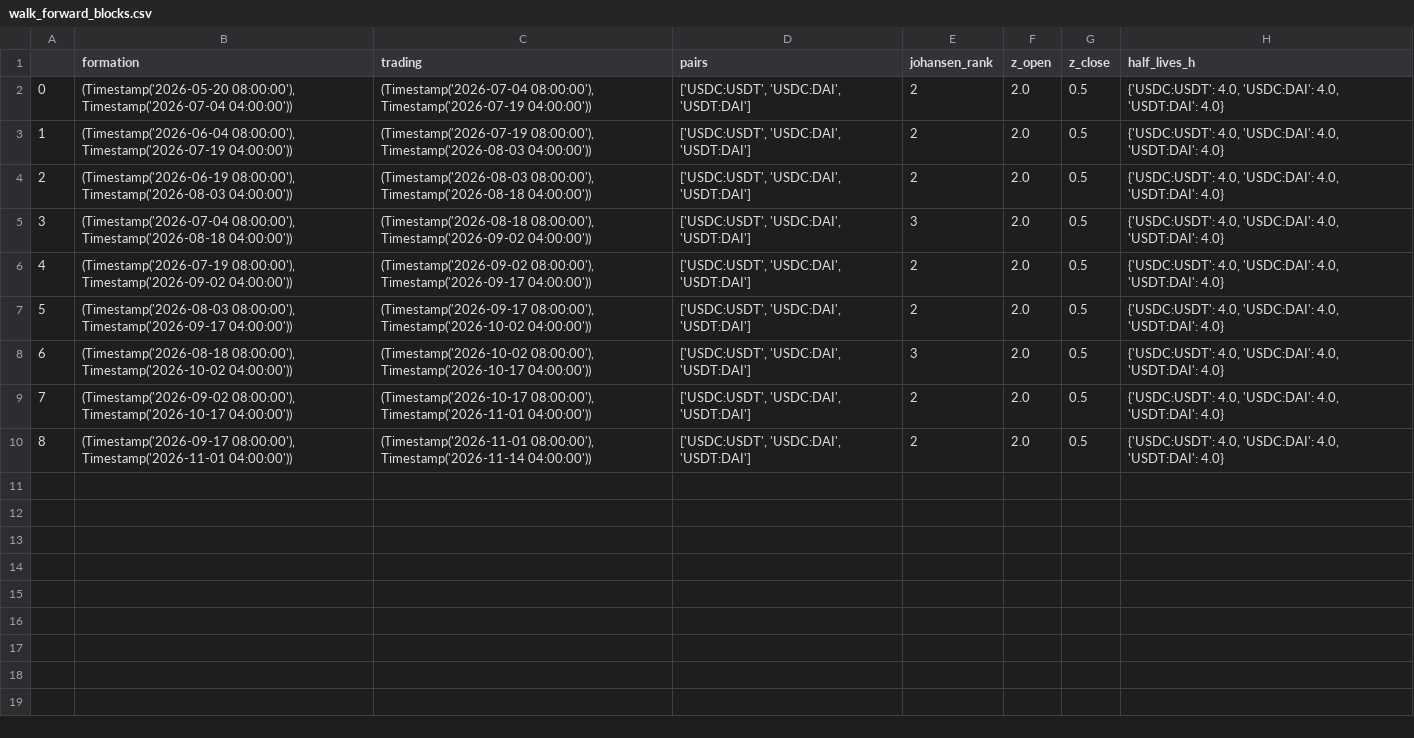
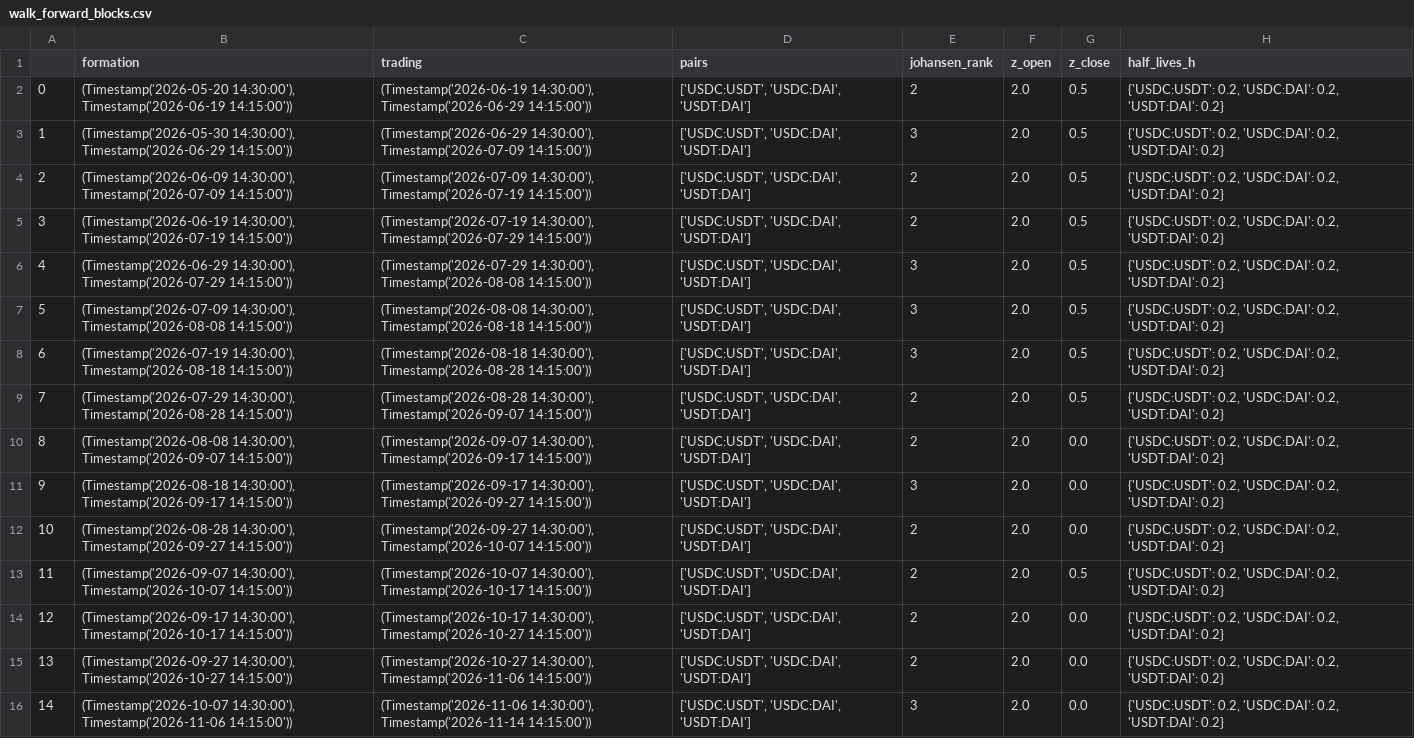
Before and after one commit to omarhanabal-gif/ott-dex-stablecoin-arbitrage, a CSV file: results/walk_forward_blocks.csv, drawn as a sheet; addresses are those after the commit; the diff names each change by its address in the sheet, - before the commit and + after, or states it on an @@ line.

```diff
--- a/results/walk_forward_blocks.csv
+++ b/results/walk_forward_blocks.csv
-B2 (formation): (Timestamp('2026-05-20 08:00:00'), Timestamp('2026-07-04 04:00:00'))
+B2 (formation): (Timestamp('2026-05-20 14:30:00'), Timestamp('2026-06-19 14:15:00'))
-C2 (trading): (Timestamp('2026-07-04 08:00:00'), Timestamp('2026-07-19 04:00:00'))
+C2 (trading): (Timestamp('2026-06-19 14:30:00'), Timestamp('2026-06-29 14:15:00'))
-H2 (half_lives_h): {'USDC:USDT': 4.0, 'USDC:DAI': 4.0, 'USDT:DAI': 4.0}
+H2 (half_lives_h): {'USDC:USDT': 0.2, 'USDC:DAI': 0.2, 'USDT:DAI': 0.2}
+row 3: 1 | (Timestamp('2026-05-30 14:30:00'), Timestamp('2026-06-29 14:15:00')) | (Timestamp('2026-06-29 14:30:00'), Timestamp('2026-07-09 14:15:00')) | ['USDC:USDT', 'USDC:DAI', 'USDT:DAI'] | 3 | 2.0 | 0.5 | {'USDC:USDT': 0.2, 'USDC:DAI': 0.2, 'USDT:DAI': 0.2}
@@ column A renumbered between rows 4 and 13 @@
-B4 (formation): (Timestamp('2026-06-04 08:00:00'), Timestamp('2026-07-19 04:00:00'))
+B4 (formation): (Timestamp('2026-06-09 14:30:00'), Timestamp('2026-07-09 14:15:00'))
-C4 (trading): (Timestamp('2026-07-19 08:00:00'), Timestamp('2026-08-03 04:00:00'))
+C4 (trading): (Timestamp('2026-07-09 14:30:00'), Timestamp('2026-07-19 14:15:00'))
-H4:H5 (half_lives_h): {'USDC:USDT': 4.0, 'USDC:DAI': 4.0, 'USDT:DAI': 4.0}
+H4:H5 (half_lives_h): {'USDC:USDT': 0.2, 'USDC:DAI': 0.2, 'USDT:DAI': 0.2}
-B5 (formation): (Timestamp('2026-06-19 08:00:00'), Timestamp('2026-08-03 04:00:00'))
+B5 (formation): (Timestamp('2026-06-19 14:30:00'), Timestamp('2026-07-19 14:15:00'))
-C5 (trading): (Timestamp('2026-08-03 08:00:00'), Timestamp('2026-08-18 04:00:00'))
+C5 (trading): (Timestamp('2026-07-19 14:30:00'), Timestamp('2026-07-29 14:15:00'))
+row 6: 4 | (Timestamp('2026-06-29 14:30:00'), Timestamp('2026-07-29 14:15:00')) | (Timestamp('2026-07-29 14:30:00'), Timestamp('2026-08-08 14:15:00')) | ['USDC:USDT', 'USDC:DAI', 'USDT:DAI'] | 3 | 2.0 | 0.5 | {'USDC:USDT': 0.2, 'USDC:DAI': 0.2, 'USDT:DAI': 0.2}
-B7 (formation): (Timestamp('2026-07-04 08:00:00'), Timestamp('2026-08-18 04:00:00'))
+B7 (formation): (Timestamp('2026-07-09 14:30:00'), Timestamp('2026-08-08 14:15:00'))
-C7 (trading): (Timestamp('2026-08-18 08:00:00'), Timestamp('2026-09-02 04:00:00'))
+C7 (trading): (Timestamp('2026-08-08 14:30:00'), Timestamp('2026-08-18 14:15:00'))
-H7 (half_lives_h): {'USDC:USDT': 4.0, 'USDC:DAI': 4.0, 'USDT:DAI': 4.0}
+H7 (half_lives_h): {'USDC:USDT': 0.2, 'USDC:DAI': 0.2, 'USDT:DAI': 0.2}
+row 8: 6 | (Timestamp('2026-07-19 14:30:00'), Timestamp('2026-08-18 14:15:00')) | (Timestamp('2026-08-18 14:30:00'), Timestamp('2026-08-28 14:15:00')) | ['USDC:USDT', 'USDC:DAI', 'USDT:DAI'] | 3 | 2.0 | 0.5 | {'USDC:USDT': 0.2, 'USDC:DAI': 0.2, 'USDT:DAI': 0.2}
-B9 (formation): (Timestamp('2026-07-19 08:00:00'), Timestamp('2026-09-02 04:00:00'))
+B9 (formation): (Timestamp('2026-07-29 14:30:00'), Timestamp('2026-08-28 14:15:00'))
-C9 (trading): (Timestamp('2026-09-02 08:00:00'), Timestamp('2026-09-17 04:00:00'))
+C9 (trading): (Timestamp('2026-08-28 14:30:00'), Timestamp('2026-09-07 14:15:00'))
-H9:H13 (half_lives_h): {'USDC:USDT': 4.0, 'USDC:DAI': 4.0, 'USDT:DAI': 4.0}
+H9:H13 (half_lives_h): {'USDC:USDT': 0.2, 'USDC:DAI': 0.2, 'USDT:DAI': 0.2}
-B10 (formation): (Timestamp('2026-08-03 08:00:00'), Timestamp('2026-09-17 04:00:00'))
+B10 (formation): (Timestamp('2026-08-08 14:30:00'), Timestamp('2026-09-07 14:15:00'))
-C10 (trading): (Timestamp('2026-09-17 08:00:00'), Timestamp('2026-10-02 04:00:00'))
+C10 (trading): (Timestamp('2026-09-07 14:30:00'), Timestamp('2026-09-17 14:15:00'))
-G10:G12 (z_close): 0.5
+G10:G12 (z_close): 0.0
-B11 (formation): (Timestamp('2026-08-18 08:00:00'), Timestamp('2026-10-02 04:00:00'))
+B11 (formation): (Timestamp('2026-08-18 14:30:00'), Timestamp('2026-09-17 14:15:00'))
-C11 (trading): (Timestamp('2026-10-02 08:00:00'), Timestamp('2026-10-17 04:00:00'))
+C11 (trading): (Timestamp('2026-09-17 14:30:00'), Timestamp('2026-09-27 14:15:00'))
-B12 (formation): (Timestamp('2026-09-02 08:00:00'), Timestamp('2026-10-17 04:00:00'))
+B12 (formation): (Timestamp('2026-08-28 14:30:00'), Timestamp('2026-09-27 14:15:00'))
-C12 (trading): (Timestamp('2026-10-17 08:00:00'), Timestamp('2026-11-01 04:00:00'))
+C12 (trading): (Timestamp('2026-09-27 14:30:00'), Timestamp('2026-10-07 14:15:00'))
-B13 (formation): (Timestamp('2026-09-17 08:00:00'), Timestamp('2026-11-01 04:00:00'))
+B13 (formation): (Timestamp('2026-09-07 14:30:00'), Timestamp('2026-10-07 14:15:00'))
-C13 (trading): (Timestamp('2026-11-01 08:00:00'), Timestamp('2026-11-14 04:00:00'))
+C13 (trading): (Timestamp('2026-10-07 14:30:00'), Timestamp('2026-10-17 14:15:00'))
+row 14: 12 | (Timestamp('2026-09-17 14:30:00'), Timestamp('2026-10-17 14:15:00')) | (Timestamp('2026-10-17 14:30:00'), Timestamp('2026-10-27 14:15:00')) | ['USDC:USDT', 'USDC:DAI', 'USDT:DAI'] | 2 | 2.0 | 0.0 | {'USDC:USDT': 0.2, 'USDC:DAI': 0.2, 'USDT:DAI': 0.2}
+row 15: 13 | (Timestamp('2026-09-27 14:30:00'), Timestamp('2026-10-27 14:15:00')) | (Timestamp('2026-10-27 14:30:00'), Timestamp('2026-11-06 14:15:00')) | ['USDC:USDT', 'USDC:DAI', 'USDT:DAI'] | 2 | 2.0 | 0.0 | {'USDC:USDT': 0.2, 'USDC:DAI': 0.2, 'USDT:DAI': 0.2}
+row 16: 14 | (Timestamp('2026-10-07 14:30:00'), Timestamp('2026-11-06 14:15:00')) | (Timestamp('2026-11-06 14:30:00'), Timestamp('2026-11-14 14:15:00')) | ['USDC:USDT', 'USDC:DAI', 'USDT:DAI'] | 3 | 2.0 | 0.0 | {'USDC:USDT': 0.2, 'USDC:DAI': 0.2, 'USDT:DAI': 0.2}
```
Also changed, not shown: results/sensitivity.csv, results/summary.csv, 11 other files.
